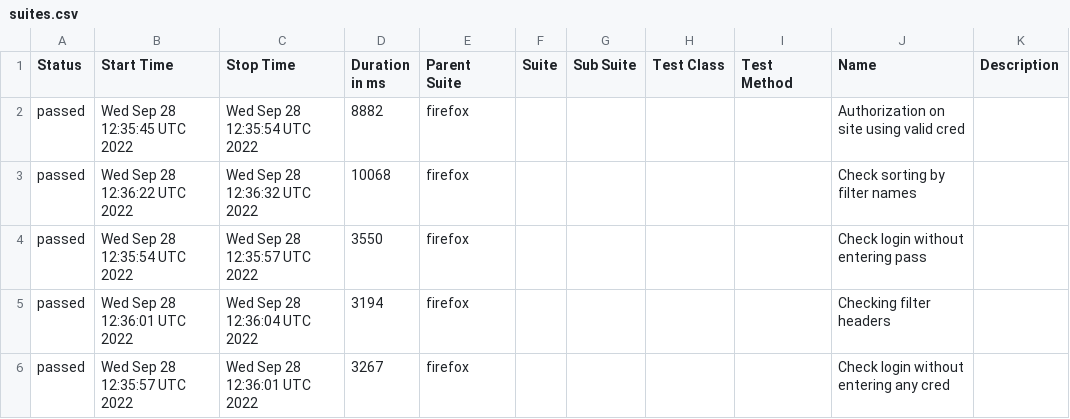
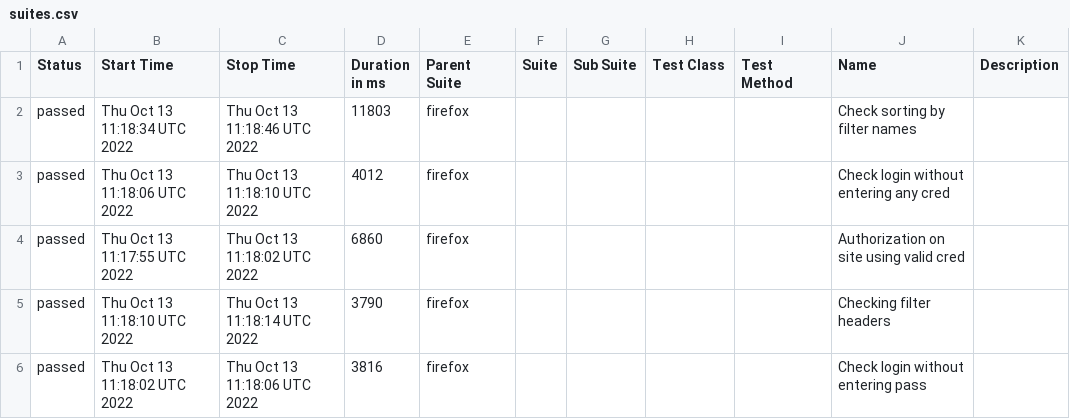
Before and after one commit to Qube0d/LQ, a CSV file: docs/data/suites.csv, drawn as a sheet.

```diff
--- a/docs/data/suites.csv
+++ b/docs/data/suites.csv
@@ -1,6 +1,6 @@
 "Status","Start Time","Stop Time","Duration in ms","Parent Suite","Suite","Sub Suite","Test Class","Test Method","Name","Description"
-"passed","Wed Sep 28 12:35:45 UTC 2022","Wed Sep 28 12:35:54 UTC 2022","8882","firefox","","","","","Authorization on site using valid cred",""
-"passed","Wed Sep 28 12:36:22 UTC 2022","Wed Sep 28 12:36:32 UTC 2022","10068","firefox","","","","","Check sorting by filter names",""
-"passed","Wed Sep 28 12:35:54 UTC 2022","Wed Sep 28 12:35:57 UTC 2022","3550","firefox","","","","","Check login without entering pass",""
-"passed","Wed Sep 28 12:36:01 UTC 2022","Wed Sep 28 12:36:04 UTC 2022","3194","firefox","","","","","Checking filter headers",""
-"passed","Wed Sep 28 12:35:57 UTC 2022","Wed Sep 28 12:36:01 UTC 2022","3267","firefox","","","","","Check login without entering any cred",""
+"passed","Thu Oct 13 11:18:34 UTC 2022","Thu Oct 13 11:18:46 UTC 2022","11803","firefox","","","","","Check sorting by filter names",""
+"passed","Thu Oct 13 11:18:06 UTC 2022","Thu Oct 13 11:18:10 UTC 2022","4012","firefox","","","","","Check login without entering any cred",""
+"passed","Thu Oct 13 11:17:55 UTC 2022","Thu Oct 13 11:18:02 UTC 2022","6860","firefox","","","","","Authorization on site using valid cred",""
+"passed","Thu Oct 13 11:18:10 UTC 2022","Thu Oct 13 11:18:14 UTC 2022","3790","firefox","","","","","Checking filter headers",""
+"passed","Thu Oct 13 11:18:02 UTC 2022","Thu Oct 13 11:18:06 UTC 2022","3816","firefox","","","","","Check login without entering pass",""
```
Also changed, not shown: 31 other files.
